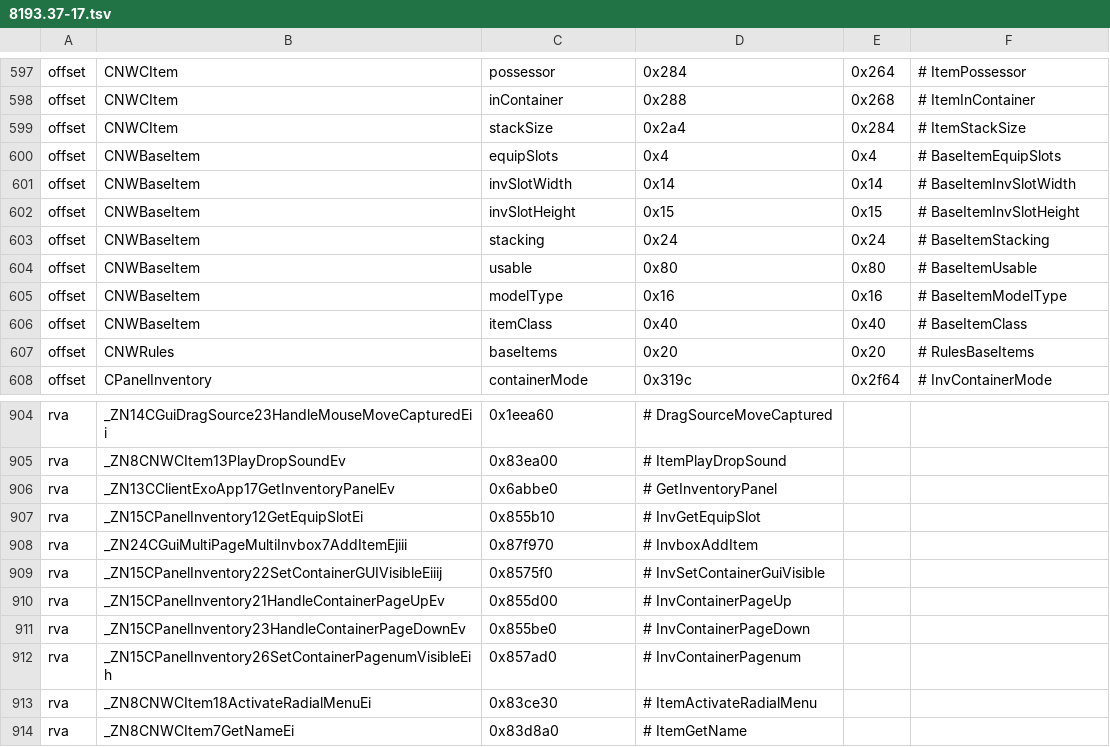
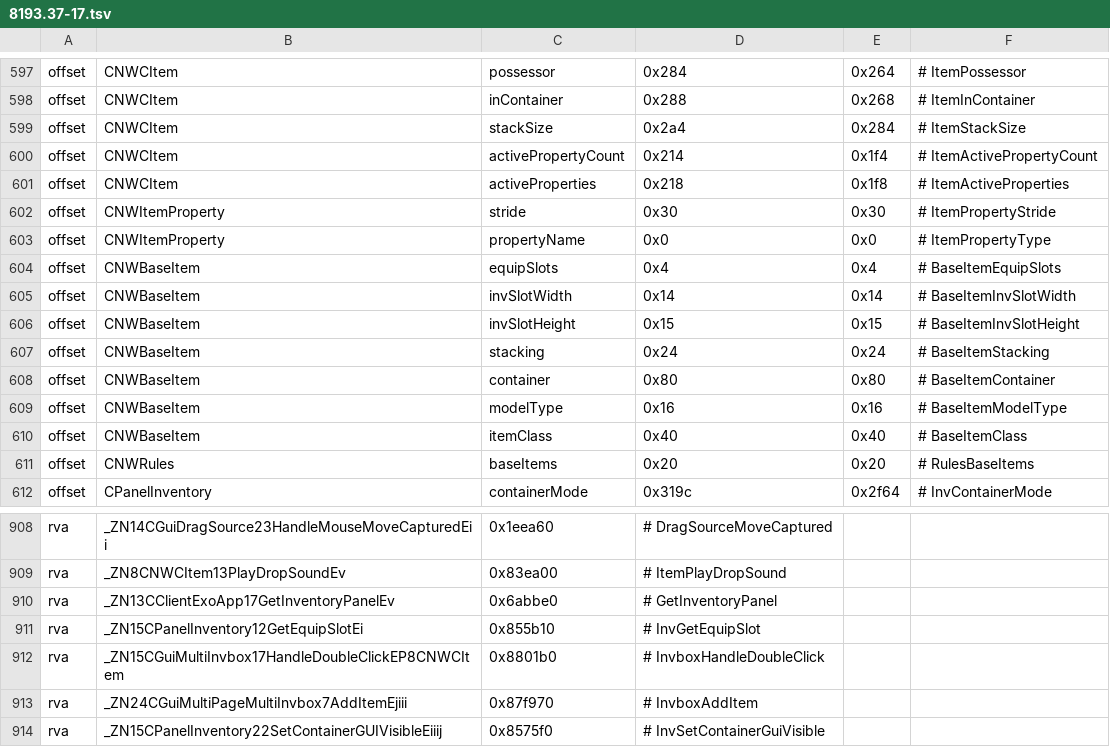
Before and after one commit to nwncxee/cx, a TSV file: managed/Framework/Builds/8193.37-17.tsv, drawn as a sheet; only a part is shown, gaps mark what is left out; the shorter side is filled out with more unchanged rows.

Commit message:
A double-click in the CX inventory acts as the stock grid's (CX-729)
A bag opens, an item with a cast-spell property raises that spell's
target cursor (the engine's own CGuiMultiInvbox::HandleDoubleClick,
Linux nm @0x690300, Windows rva 0x8801b0), and anything else does
nothing. The worn slots have no double-click, as in the stock panel,
whose CGuiInvbox vtable ends before the slot.

What counts as a double-click is SDL's click count, so the player's
system setting decides, not a fixed 0.4 s.

The CNWBaseItem row at 0x80 is renamed usable -> container
(retired: BaseItemUsable).

Checks run: InventoryWindow.DoubleClickSelfCheck passes (only the
CX-730 drop lines fail); mutants 5/5 killed, one after a found-work
check (two single clicks are no double-click); gates.

```diff
--- a/managed/Framework/Builds/8193.37-17.tsv
+++ b/managed/Framework/Builds/8193.37-17.tsv
@@ -599,2 +599,6 @@ offset	CNWCItem	inContainer	0x288	0x268	# ItemInContainer
 offset	CNWCItem	stackSize	0x2a4	0x284	# ItemStackSize
+offset	CNWCItem	activePropertyCount	0x214	0x1f4	# ItemActivePropertyCount
+offset	CNWCItem	activeProperties	0x218	0x1f8	# ItemActiveProperties
+offset	CNWItemProperty	stride	0x30	0x30	# ItemPropertyStride
+offset	CNWItemProperty	propertyName	0x0	0x0	# ItemPropertyType
 offset	CNWBaseItem	equipSlots	0x4	0x4	# BaseItemEquipSlots
@@ -603,3 +607,3 @@ offset	CNWBaseItem	invSlotHeight	0x15	0x15	# BaseItemInvSlotHeight
 offset	CNWBaseItem	stacking	0x24	0x24	# BaseItemStacking
-offset	CNWBaseItem	usable	0x80	0x80	# BaseItemUsable
+offset	CNWBaseItem	container	0x80	0x80	# BaseItemContainer
 offset	CNWBaseItem	modelType	0x16	0x16	# BaseItemModelType
@@ -907,2 +911,3 @@ rva	_ZN13CClientExoApp17GetInventoryPanelEv	0x6abbe0	# GetInventoryPanel
 rva	_ZN15CPanelInventory12GetEquipSlotEi	0x855b10	# InvGetEquipSlot
+rva	_ZN15CGuiMultiInvbox17HandleDoubleClickEP8CNWCItem	0x8801b0	# InvboxHandleDoubleClick
 rva	_ZN24CGuiMultiPageMultiInvbox7AddItemEjiii	0x87f970	# InvboxAddItem
```
Also changed, not shown: 12 other files.
